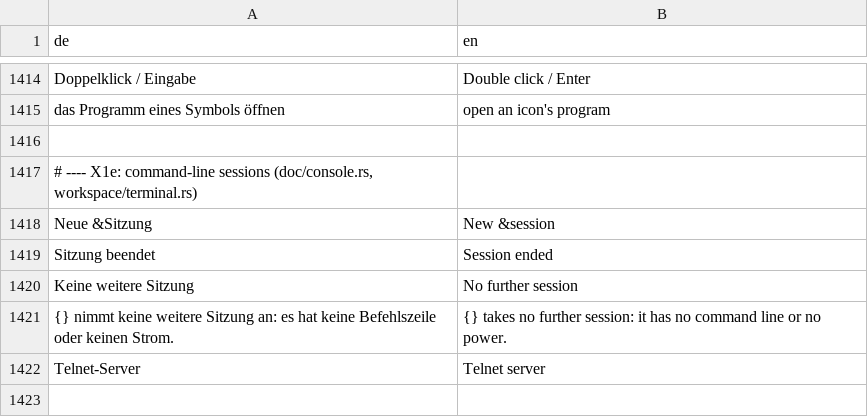
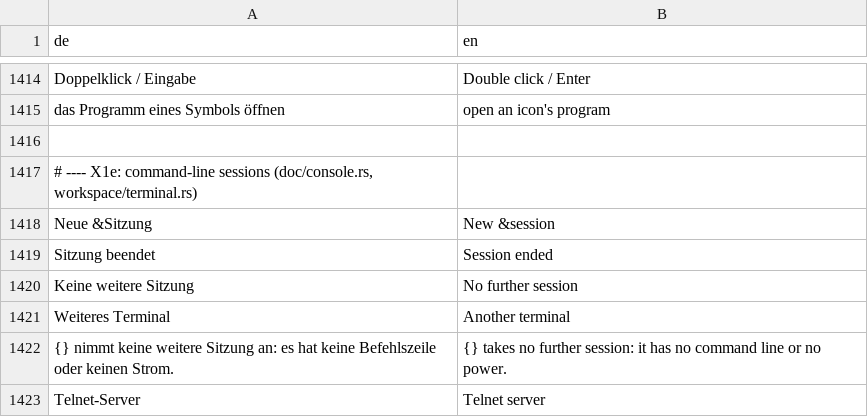
Before and after one commit to JFLibrary/JFLib, a TSV file: apps/JFNetworker/src/locales/ui.tsv, drawn as a sheet; only a part is shown, gaps mark what is left out.

```diff
--- a/apps/JFNetworker/src/locales/ui.tsv
+++ b/apps/JFNetworker/src/locales/ui.tsv
@@ -1420,2 +1420,3 @@ Sitzung beendet	Session ended
 Keine weitere Sitzung	No further session
+Weiteres Terminal	Another terminal
 {} nimmt keine weitere Sitzung an: es hat keine Befehlszeile oder keinen Strom.	{} takes no further session: it has no command line or no power.
```
Also changed, not shown: 4 other files.
